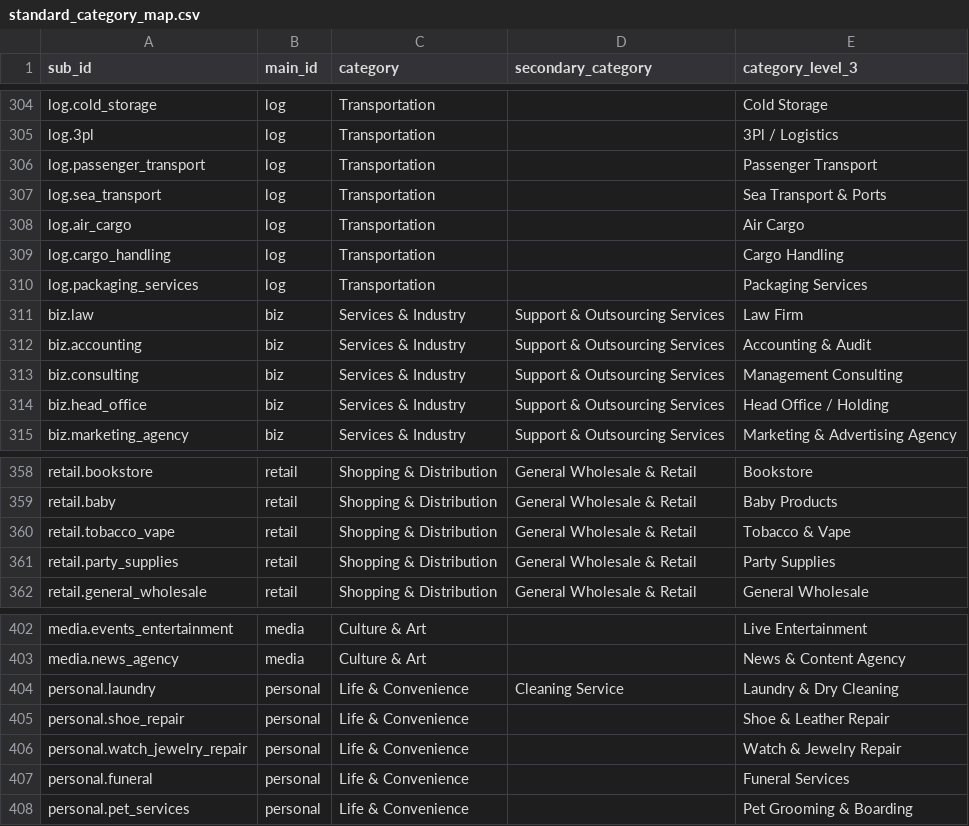
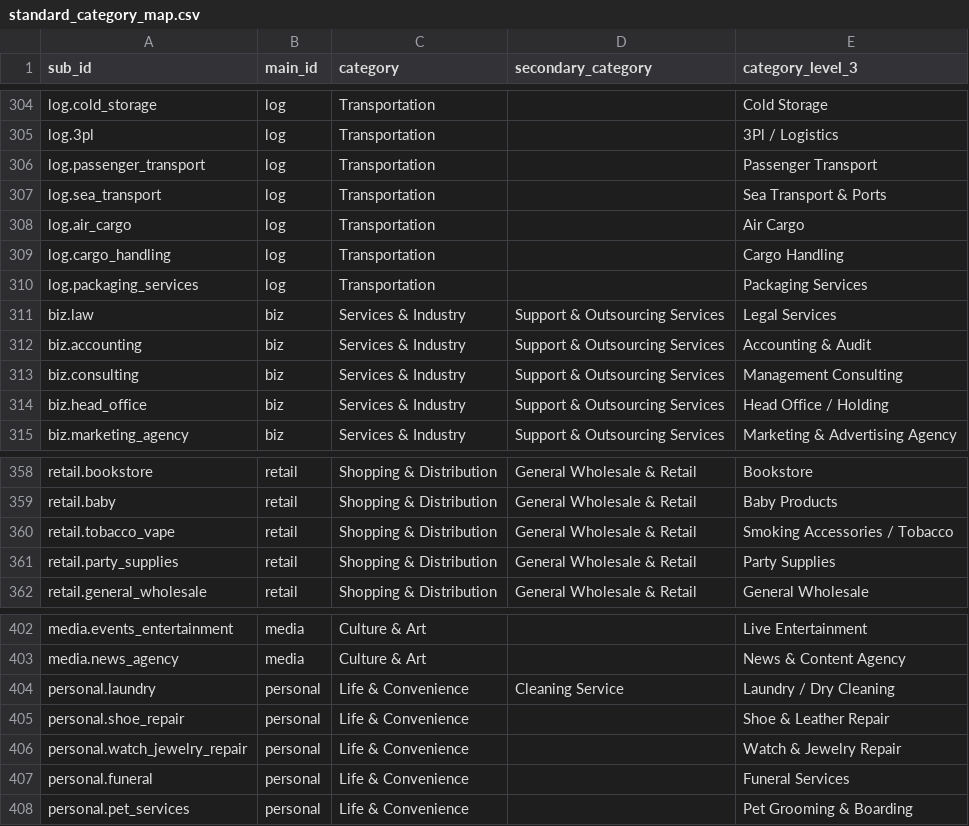
Before and after one commit to farq-tech/FARQ-B2B, a CSV file: docs/qa/targeting/taxonomy/standard_category_map.csv, drawn as a sheet; only a part is shown, gaps mark what is left out; the diff covers the shown part only.

```diff
--- a/docs/qa/targeting/taxonomy/standard_category_map.csv
+++ b/docs/qa/targeting/taxonomy/standard_category_map.csv
@@ -310,3 +310,3 @@ log.cargo_handling,log,Transportation,,Cargo Handling
 log.packaging_services,log,Transportation,,Packaging Services
-biz.law,biz,Services & Industry,Support & Outsourcing Services,Law Firm
+biz.law,biz,Services & Industry,Support & Outsourcing Services,Legal Services
 biz.accounting,biz,Services & Industry,Support & Outsourcing Services,Accounting & Audit
@@ -359,3 +359,3 @@ retail.bookstore,retail,Shopping & Distribution,General Wholesale & Retail,Books
 retail.baby,retail,Shopping & Distribution,General Wholesale & Retail,Baby Products
-retail.tobacco_vape,retail,Shopping & Distribution,General Wholesale & Retail,Tobacco & Vape
+retail.tobacco_vape,retail,Shopping & Distribution,General Wholesale & Retail,Smoking Accessories / Tobacco
 retail.party_supplies,retail,Shopping & Distribution,General Wholesale & Retail,Party Supplies
@@ -403,3 +403,3 @@ media.events_entertainment,media,Culture & Art,,Live Entertainment
 media.news_agency,media,Culture & Art,,News & Content Agency
-personal.laundry,personal,Life & Convenience,Cleaning Service,Laundry & Dry Cleaning
+personal.laundry,personal,Life & Convenience,Cleaning Service,Laundry / Dry Cleaning
 personal.shoe_repair,personal,Life & Convenience,,Shoe & Leather Repair
```
Also changed, not shown: 8 edited cells elsewhere in this file, 1 other file.
